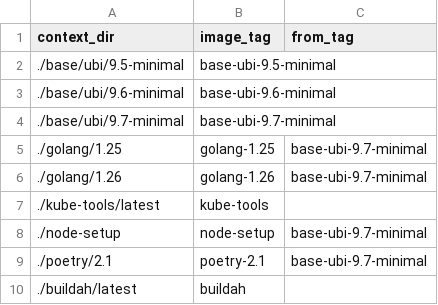
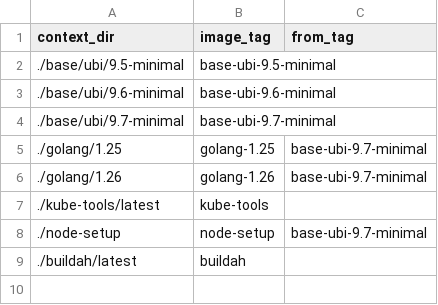
Before and after one commit to scylladb/scylla-operator-images, a CSV file: image-spec.csv, drawn as a sheet; the diff names each change by its address in the sheet, - before the commit and + after, or states it on an @@ line.

Commit message:
Drop poetry-2.1 image

```diff
--- a/image-spec.csv
+++ b/image-spec.csv
-row 9: ./poetry/2.1 | poetry-2.1 | base-ubi-9.7-minimal
```
Also changed, not shown: 1 other file.
